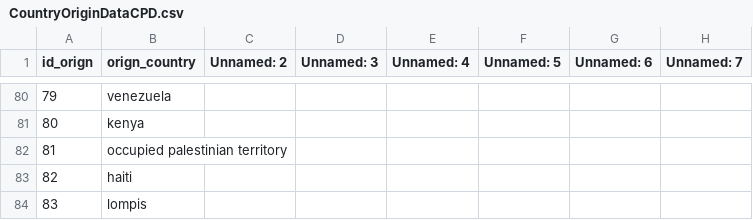
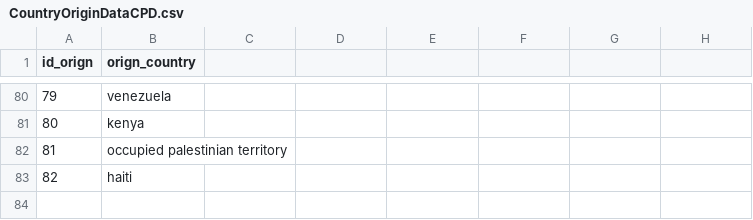
Before and after one commit to pedrorigon/CpdTrabFinal, a CSV file: src/csv/CountryOriginDataCPD.csv, drawn as a sheet; only a part is shown, gaps mark what is left out; the diff names each change by its address in the sheet, - before the commit and + after, or states it on an @@ line.

```diff
--- a/src/csv/CountryOriginDataCPD.csv
+++ b/src/csv/CountryOriginDataCPD.csv
-C1: Unnamed: 2
+C1: (empty)
-D1: Unnamed: 3
+D1: (empty)
-E1: Unnamed: 4
+E1: (empty)
-F1: Unnamed: 5
+F1: (empty)
-G1: Unnamed: 6
+G1: (empty)
-H1: Unnamed: 7
+H1: (empty)
-row 84: 83 | lompis
```
Also changed, not shown: src/csv/LanguageDataCPD.csv, src/csv/PopularRankDataCPD.csv, 15 other files.
